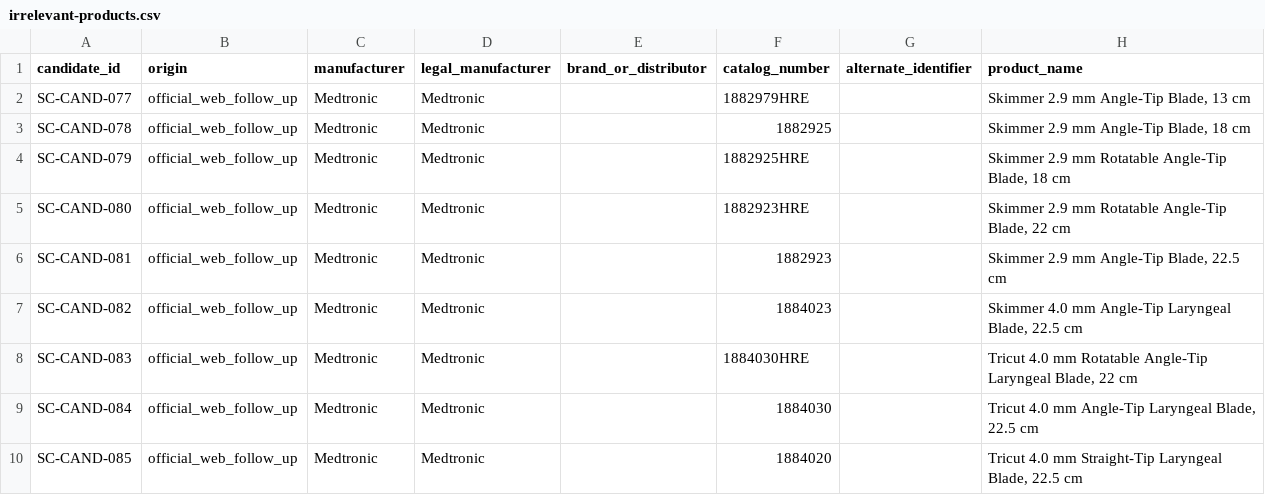
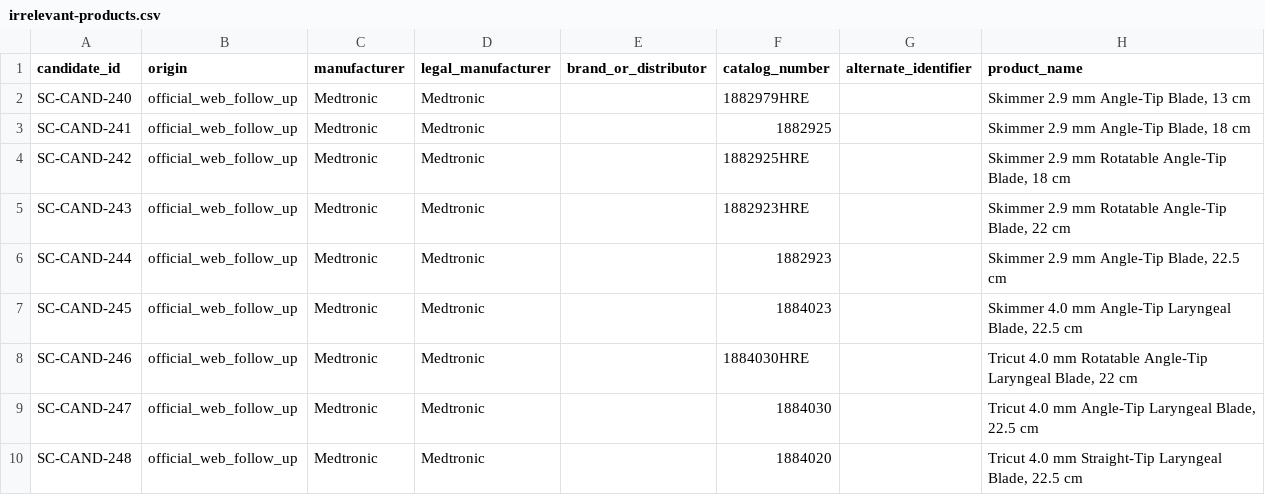
Before and after one commit to russellmiller49/Interventional-Pulm-Education-Project, a CSV file: docs/ip-preference-cards/source-completeness/2026-08-20/irrelevant-products.csv, drawn as a sheet; only a part is shown; the diff names each change by its address in the sheet, - before the commit and + after, or states it on an @@ line.

```diff
--- a/docs/ip-preference-cards/source-completeness/2026-08-20/irrelevant-products.csv
+++ b/docs/ip-preference-cards/source-completeness/2026-08-20/irrelevant-products.csv
-A2 (candidate_id): SC-CAND-077
+A2 (candidate_id): SC-CAND-240
-A3 (candidate_id): SC-CAND-078
+A3 (candidate_id): SC-CAND-241
-A4 (candidate_id): SC-CAND-079
+A4 (candidate_id): SC-CAND-242
-A5 (candidate_id): SC-CAND-080
+A5 (candidate_id): SC-CAND-243
-A6 (candidate_id): SC-CAND-081
+A6 (candidate_id): SC-CAND-244
-A7 (candidate_id): SC-CAND-082
+A7 (candidate_id): SC-CAND-245
-A8 (candidate_id): SC-CAND-083
+A8 (candidate_id): SC-CAND-246
-A9 (candidate_id): SC-CAND-084
+A9 (candidate_id): SC-CAND-247
-A10 (candidate_id): SC-CAND-085
+A10 (candidate_id): SC-CAND-248
```
Also changed, not shown: docs/ip-device-intelligence/d2c-review/taxonomy-review-classes-merged.csv, docs/ip-device-intelligence/d2c-review/taxonomy-review-needs-review.csv, 47 other files.
